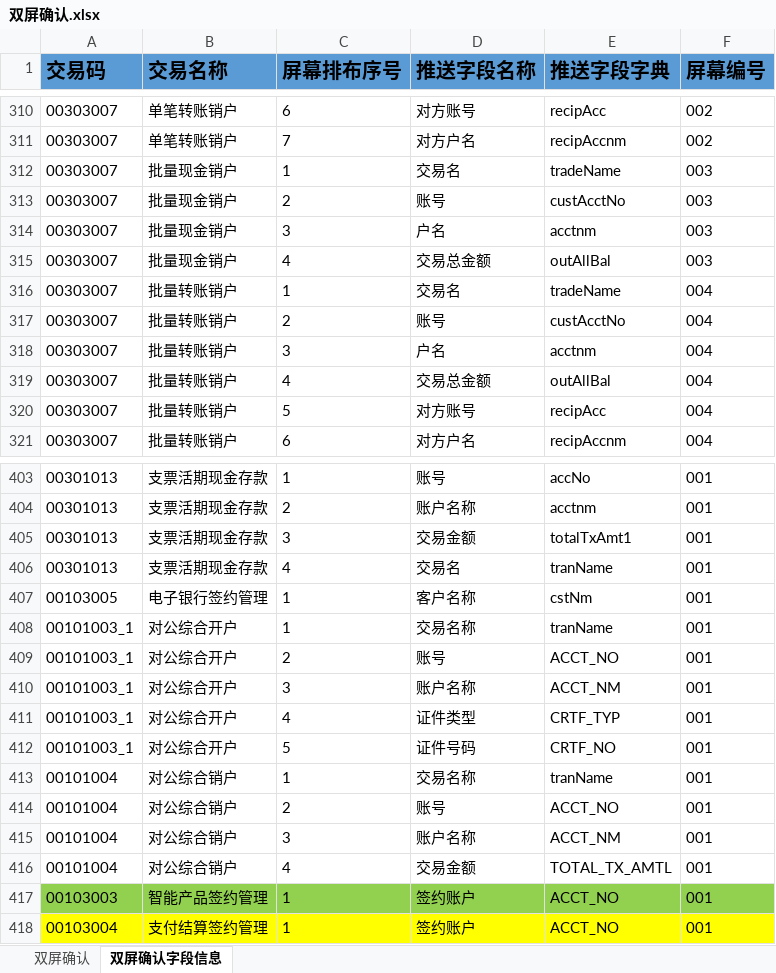
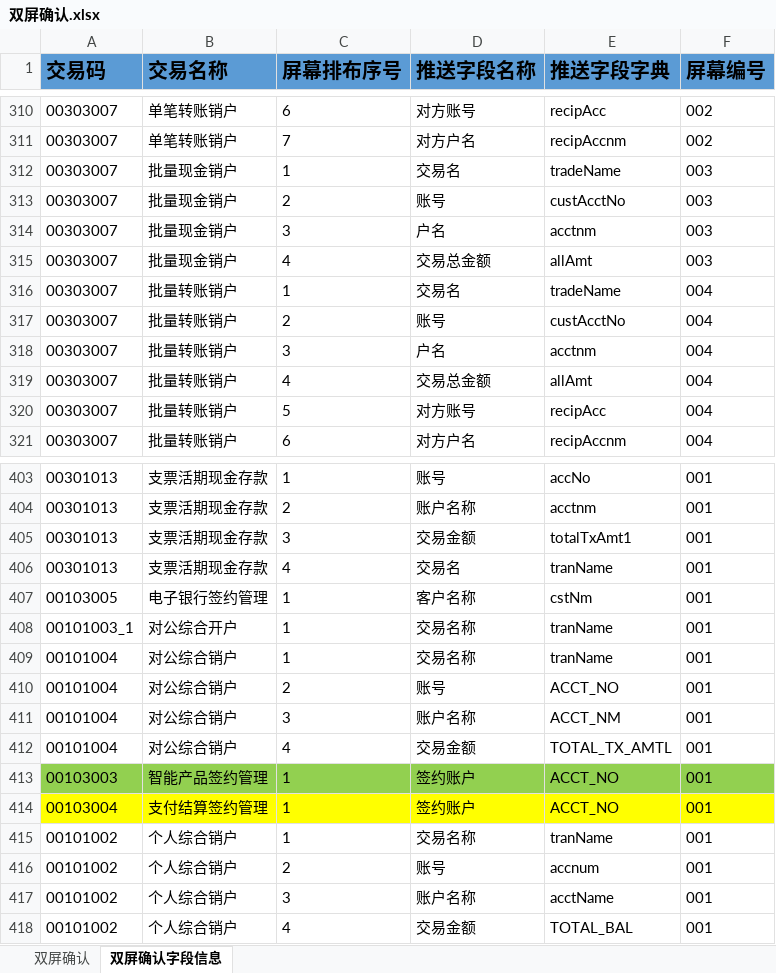
Before and after one commit to somebody2012/node-excel, an Excel workbook: src/doubleScreen/双屏确认.xlsx, sheet 双屏确认字段信息, drawn as a sheet; only a part is shown, gaps mark what is left out; values as stored, in another font and other column widths than the file's, no borders; conditional formats not drawn; removed rows and columns are numbered as before the commit, all else as after; the diff names each change by its address in the sheet, - before the commit and + after, or states it on an @@ line.

```diff
--- a/src/doubleScreen/双屏确认.xlsx (sheet 双屏确认字段信息)
+++ b/src/doubleScreen/双屏确认.xlsx (sheet 双屏确认字段信息)
-E315 (推送字段字典): outAllBal
+E315 (推送字段字典): allAmt
-E319 (推送字段字典): outAllBal
+E319 (推送字段字典): allAmt
-row 409: 00101003_1 | 对公综合开户 | 2 | 账号 | ACCT_NO | 001
-row 410: 00101003_1 | 对公综合开户 | 3 | 账户名称 | ACCT_NM | 001
-row 411: 00101003_1 | 对公综合开户 | 4 | 证件类型 | CRTF_TYP | 001
-row 412: 00101003_1 | 对公综合开户 | 5 | 证件号码 | CRTF_NO | 001
+row 415: 00101002 | 个人综合销户 | 1 | 交易名称 | tranName | 001
+row 416: 00101002 | 个人综合销户 | 2 | 账号 | accnum | 001
+row 417: 00101002 | 个人综合销户 | 3 | 账户名称 | acctName | 001
+row 418: 00101002 | 个人综合销户 | 4 | 交易金额 | TOTAL_BAL | 001
```
Also changed, not shown: sheet 双屏确认, src/auth/授权规则收集表汇总1.0.xlsx, src/doubleLine/双热线.xlsx, 11 other files.
